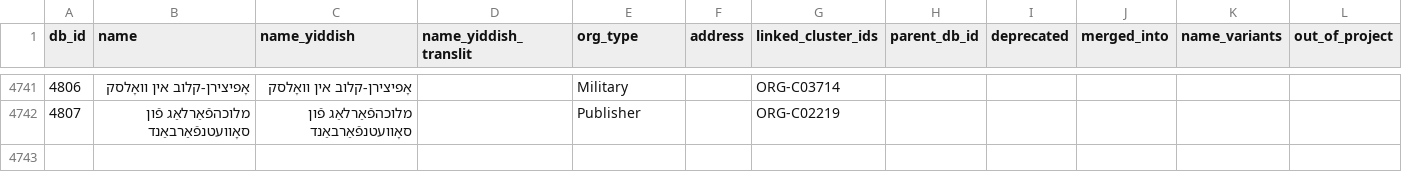
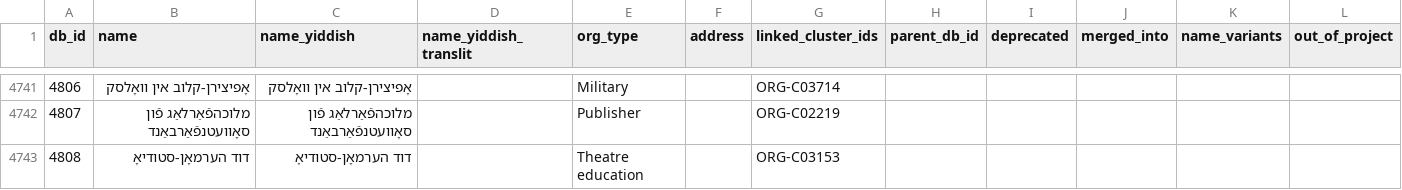
Before and after one commit to sinairusinek/Dybbuk, a TSV file: Zylbercweig/organizations/core_db.tsv, drawn as a sheet; only a part is shown, gaps mark what is left out; the diff names each change by its address in the sheet, - before the commit and + after, or states it on an @@ line.

Commit message:
chore: save core DB

```diff
--- a/Zylbercweig/organizations/core_db.tsv
+++ b/Zylbercweig/organizations/core_db.tsv
+row 4743: 4808 | דוד הערמאָן-סטודיאָ | דוד הערמאָן-סטודיאָ |  | Theatre education |  | ORG-C03153
```
